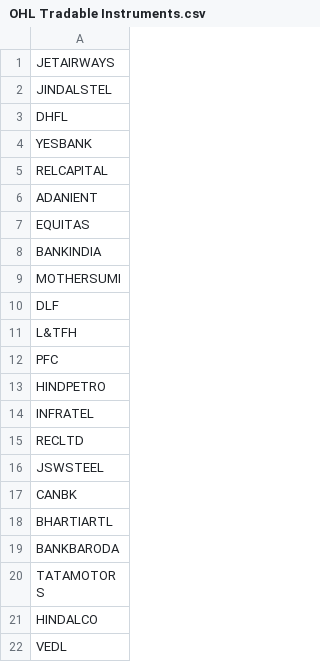
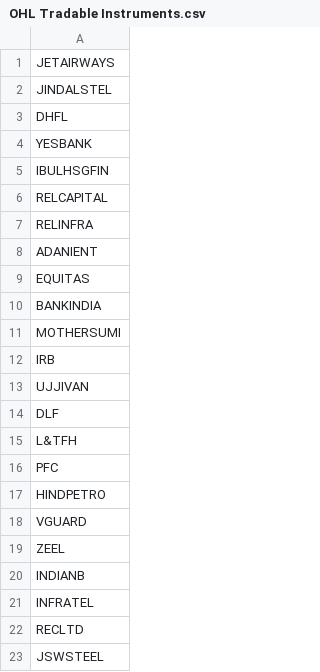
Before and after one commit to Algo2TradeEnterprise/Algo2Trade-Live-OHLC-Strategy, a CSV file: OHL Tradable Instruments.csv, drawn as a sheet; only a part is shown; the shorter side is filled out with more unchanged rows; the diff covers the shown part only.

```diff
--- a/OHL Tradable Instruments.csv
+++ b/OHL Tradable Instruments.csv
@@ -4,3 +4,5 @@ DHFL
 YESBANK
+IBULHSGFIN
 RELCAPITAL
+RELINFRA
 ADANIENT
@@ -9,2 +11,4 @@ BANKINDIA
 MOTHERSUMI
+IRB
+UJJIVAN
 DLF
@@ -13,2 +17,5 @@ PFC
 HINDPETRO
+VGUARD
+ZEEL
+INDIANB
 INFRATEL
```
Also changed, not shown: 9 added rows and 6 removed rows elsewhere in this file, 1 other file.
